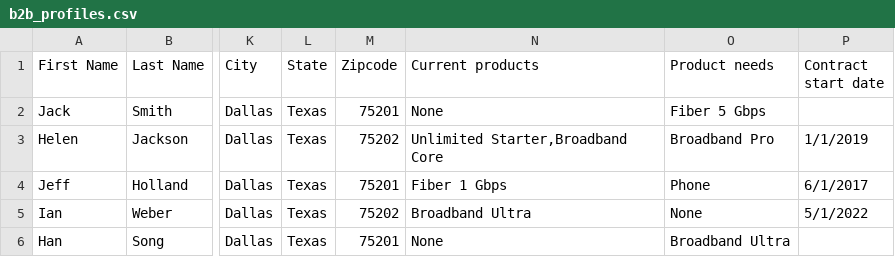
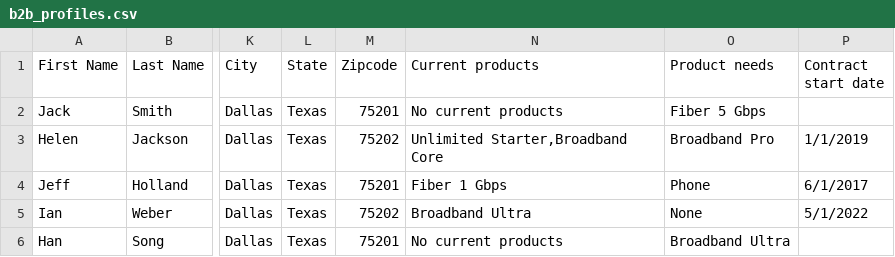
Before and after one commit to noahyang1205/Telco-Demo, a CSV file: assets/b2b_profiles.csv, drawn as a sheet; only a part is shown, gaps mark what is left out; the diff names each change by its address in the sheet, - before the commit and + after, or states it on an @@ line.

```diff
--- a/assets/b2b_profiles.csv
+++ b/assets/b2b_profiles.csv
-N2 (Current products): None
+N2 (Current products): No current products
-N6 (Current products): None
+N6 (Current products): No current products
```
Also changed, not shown: 8 other files.
